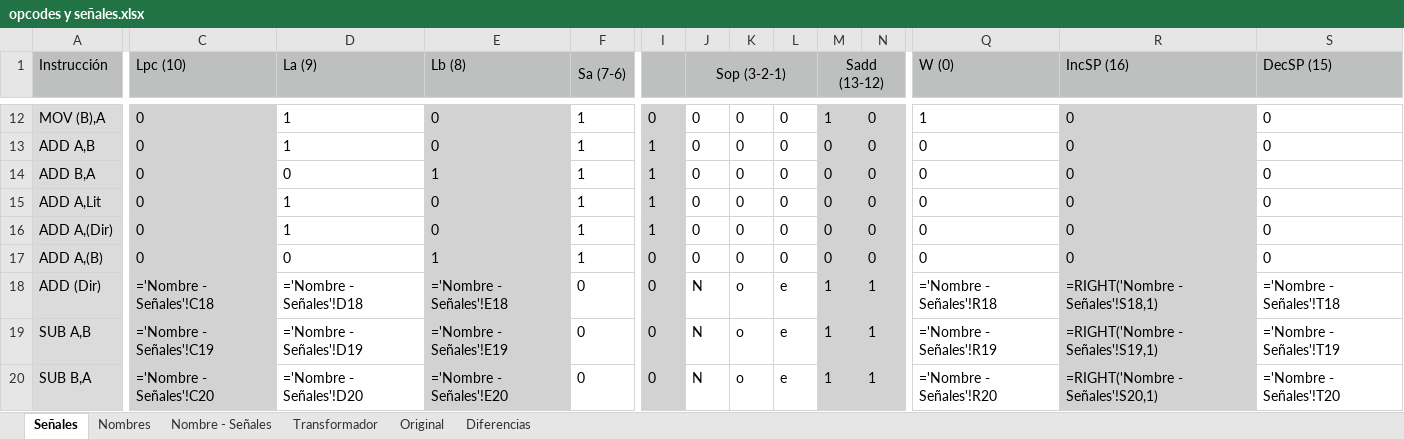
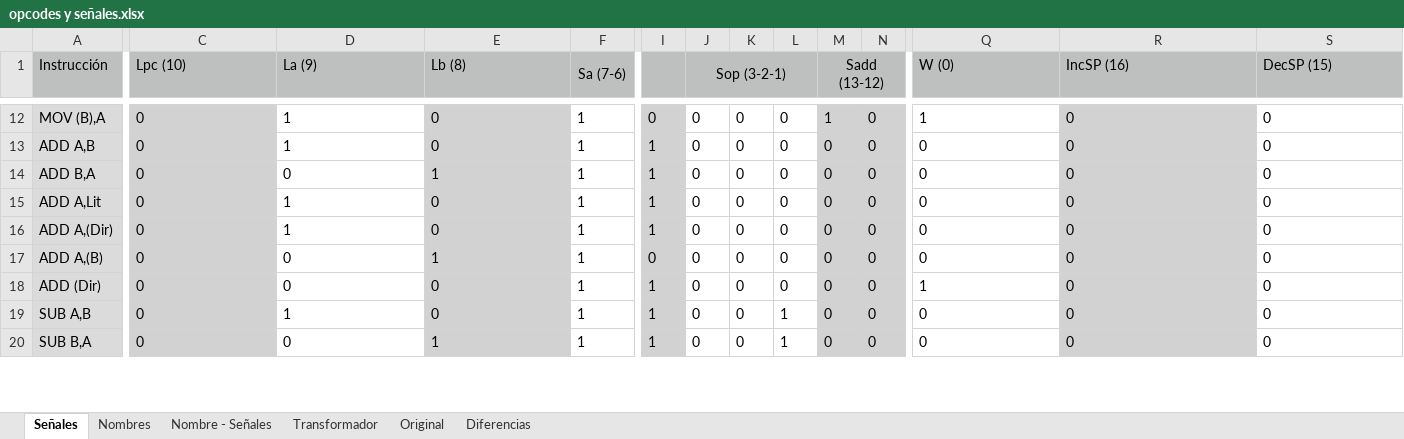
Before and after one commit to nacosta-cl/OldArq, an Excel workbook: opcodes y señales.xlsx, sheet Señales, drawn as a sheet; only a part is shown, gaps mark what is left out; values as stored, in another font and other column widths than the file's, no borders; formulas without a stored value are shown as written; the diff covers the shown part only; the diff names each change by its address in the sheet, - before the commit and + after, or states it on an @@ line.

```diff
--- a/opcodes y señales.xlsx (sheet Señales)
+++ b/opcodes y señales.xlsx (sheet Señales)
-C18 (Lpc (10)): ='Nombre - Señales'!C18
+C18 (Lpc (10)): 0
-D18 (La (9)): ='Nombre - Señales'!D18
+D18 (La (9)): 0
-E18 (Lb (8)): ='Nombre - Señales'!E18
+E18 (Lb (8)): 0
-F18:F20 (Sa (7-6)): 0
+F18:F20 (Sa (7-6)): 1
-I18:I20: 0
+I18:I20: 1
-J18:J20 (Sop (3-2-1)): N
+J18:J20 (Sop (3-2-1)): 0
-K18:K20: o
+K18:K20: 0
-L18: e
+L18: 0
-M18:M20 (Sadd (13-12)): 1
+M18:M20 (Sadd (13-12)): 0
-N18:N20: 1
+N18:N20: 0
-Q18 (W (0)): ='Nombre - Señales'!R18
+Q18 (W (0)): 1
-R18 (IncSP (16)): =RIGHT('Nombre - Señales'!S18,1)
+R18 (IncSP (16)): 0
-S18 (DecSP (15)): ='Nombre - Señales'!T18
+S18 (DecSP (15)): 0
-C19 (Lpc (10)): ='Nombre - Señales'!C19
+C19 (Lpc (10)): 0
-D19 (La (9)): ='Nombre - Señales'!D19
+D19 (La (9)): 1
-E19 (Lb (8)): ='Nombre - Señales'!E19
+E19 (Lb (8)): 0
-L19:L20: e
+L19:L20: 1
-Q19 (W (0)): ='Nombre - Señales'!R19
+Q19 (W (0)): 0
-R19 (IncSP (16)): =RIGHT('Nombre - Señales'!S19,1)
+R19 (IncSP (16)): 0
-S19 (DecSP (15)): ='Nombre - Señales'!T19
+S19 (DecSP (15)): 0
-C20 (Lpc (10)): ='Nombre - Señales'!C20
+C20 (Lpc (10)): 0
-D20 (La (9)): ='Nombre - Señales'!D20
+D20 (La (9)): 0
-E20 (Lb (8)): ='Nombre - Señales'!E20
+E20 (Lb (8)): 1
-Q20 (W (0)): ='Nombre - Señales'!R20
+Q20 (W (0)): 0
-R20 (IncSP (16)): =RIGHT('Nombre - Señales'!S20,1)
+R20 (IncSP (16)): 0
-S20 (DecSP (15)): ='Nombre - Señales'!T20
+S20 (DecSP (15)): 0
```
Also changed, not shown: 1159 edited cells elsewhere in this sheet, sheet Nombre - Señales, sheet Diferencias, sheet Nombres, sheet Original, formulas that keep their value.
